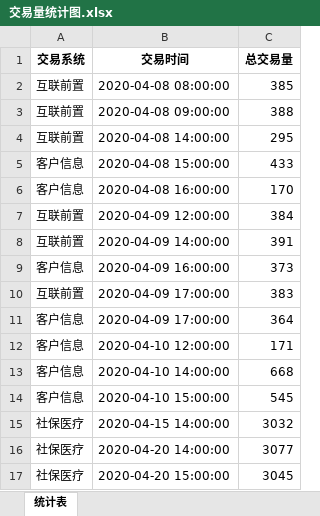
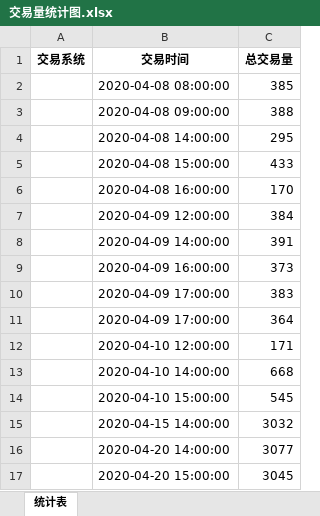
Before and after one commit to huayanggg2/JyCode, an Excel workbook: csvfile/交易量统计图.xlsx, sheet 统计表, drawn as a sheet; values as stored, in another font and other column widths than the file's, no borders; charts and pictures not drawn; the diff names each change by its address in the sheet, - before the commit and + after, or states it on an @@ line.

```diff
--- a/csvfile/交易量统计图.xlsx (sheet 统计表)
+++ b/csvfile/交易量统计图.xlsx (sheet 统计表)
-A2:A4 (交易系统): 互联前置
+A2:A4 (交易系统): (empty)
-A5:A6 (交易系统): 客户信息
+A5:A6 (交易系统): (empty)
-A7:A8 (交易系统): 互联前置
+A7:A8 (交易系统): (empty)
-A9 (交易系统): 客户信息
+A9 (交易系统): (empty)
-A10 (交易系统): 互联前置
+A10 (交易系统): (empty)
-A11:A14 (交易系统): 客户信息
+A11:A14 (交易系统): (empty)
-A15:A17 (交易系统): 社保医疗
+A15:A17 (交易系统): (empty)
```
Also changed, not shown: charts or pictures, 23 other files.
